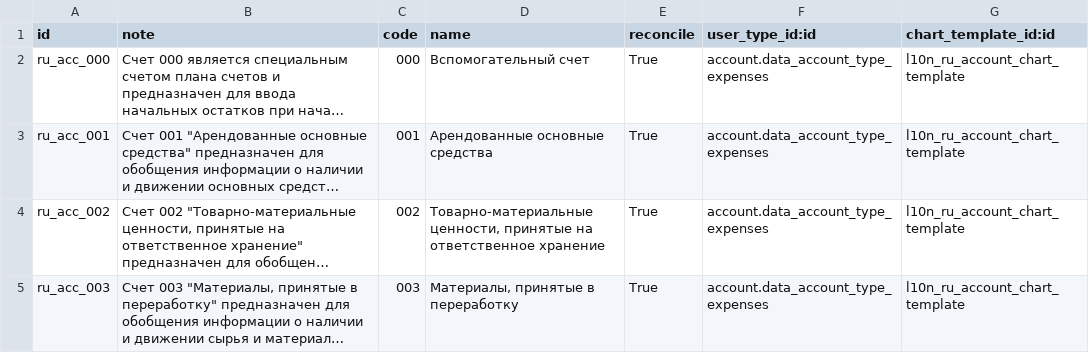
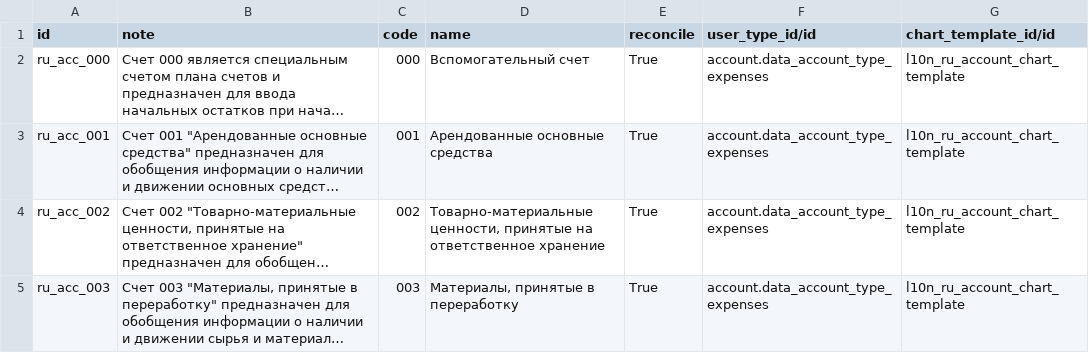
Before and after one commit to OCA/l10n-russia, a CSV file: l10n_ru/data/account.account.template.csv, drawn as a sheet; only a part is shown; long unchanged cells end in …; the diff names each change by its address in the sheet, - before the commit and + after, or states it on an @@ line.

```diff
--- a/l10n_ru/data/account.account.template.csv
+++ b/l10n_ru/data/account.account.template.csv
-F1: user_type_id:id
+F1: user_type_id/id
-G1: chart_template_id:id
+G1: chart_template_id/id
```
Also changed, not shown: 13 other files.
